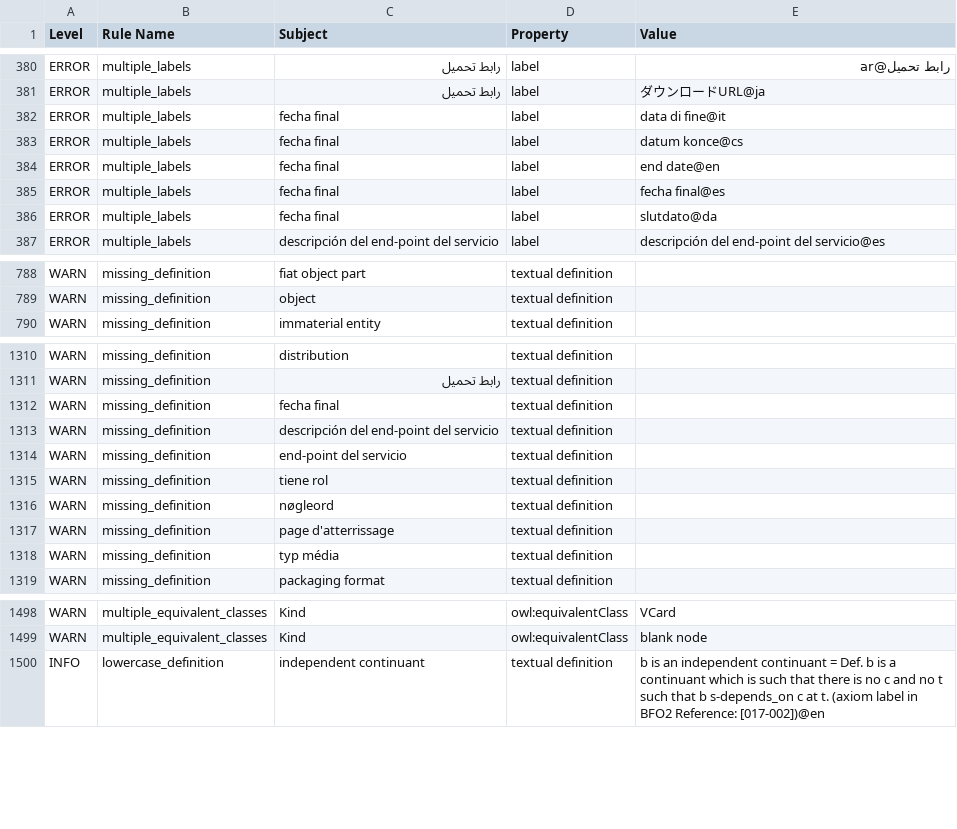
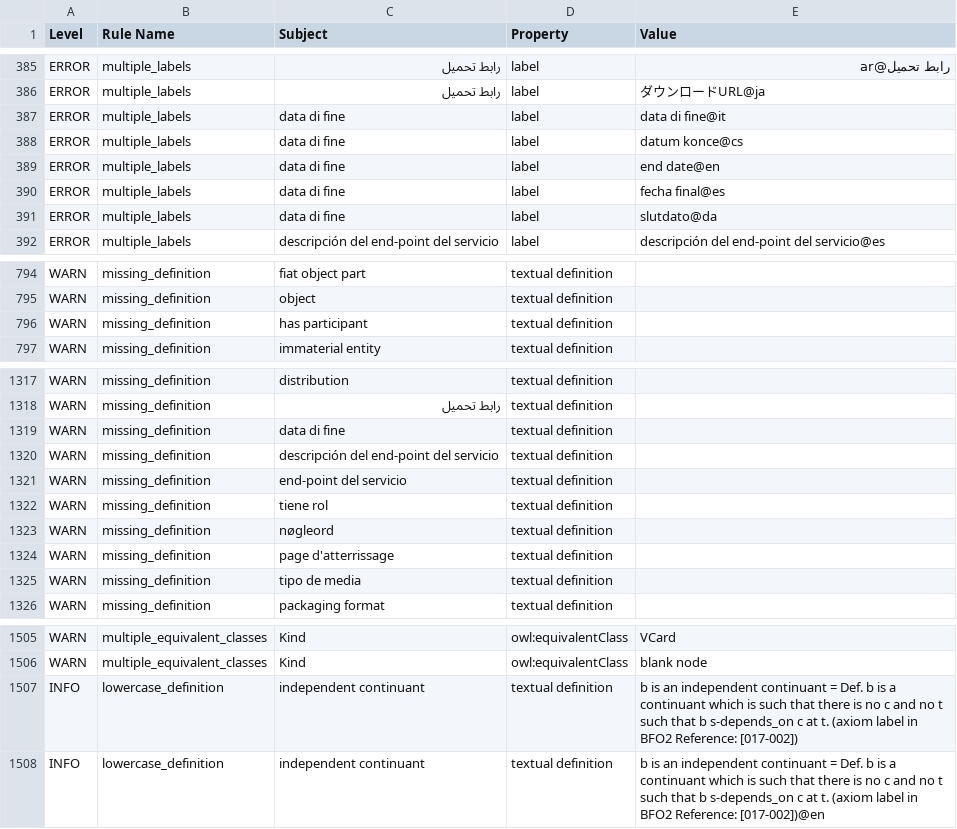
Before and after one commit to nasa/LSDAO, a TSV file: src/ontology/reports/slso.owl-obo-report.tsv, drawn as a sheet; only a part is shown, gaps mark what is left out; the diff covers the shown part only.

```diff
--- a/src/ontology/reports/slso.owl-obo-report.tsv
+++ b/src/ontology/reports/slso.owl-obo-report.tsv
@@ -382,7 +387,7 @@ ERROR	multiple_labels	رابط تحميل	label	رابط تحميل@ar
 ERROR	multiple_labels	رابط تحميل	label	ダウンロードURL@ja
-ERROR	multiple_labels	fecha final	label	data di fine@it
-ERROR	multiple_labels	fecha final	label	datum konce@cs
-ERROR	multiple_labels	fecha final	label	end date@en
-ERROR	multiple_labels	fecha final	label	fecha final@es
-ERROR	multiple_labels	fecha final	label	slutdato@da
+ERROR	multiple_labels	data di fine	label	data di fine@it
+ERROR	multiple_labels	data di fine	label	datum konce@cs
+ERROR	multiple_labels	data di fine	label	end date@en
+ERROR	multiple_labels	data di fine	label	fecha final@es
+ERROR	multiple_labels	data di fine	label	slutdato@da
 ERROR	multiple_labels	descripción del end-point del servicio	label	descripción del end-point del servicio@es
@@ -903,2 +909,3 @@ WARN	missing_definition	fiat object part	textual definition
 WARN	missing_definition	object	textual definition	
+WARN	missing_definition	has participant	textual definition	
 WARN	missing_definition	immaterial entity	textual definition	
@@ -1425,3 +1432,3 @@ WARN	missing_definition	distribution	textual definition
 WARN	missing_definition	رابط تحميل	textual definition	
-WARN	missing_definition	fecha final	textual definition	
+WARN	missing_definition	data di fine	textual definition	
 WARN	missing_definition	descripción del end-point del servicio	textual definition	
@@ -1431,3 +1438,3 @@ WARN	missing_definition	nøgleord	textual definition
 WARN	missing_definition	page d'atterrissage	textual definition	
-WARN	missing_definition	typ média	textual definition	
+WARN	missing_definition	tipo de media	textual definition	
 WARN	missing_definition	packaging format	textual definition	
@@ -1613,2 +1620,3 @@ WARN	multiple_equivalent_classes	Kind	owl:equivalentClass	VCard
 WARN	multiple_equivalent_classes	Kind	owl:equivalentClass	blank node
+INFO	lowercase_definition	independent continuant	textual definition	b is an independent continuant = Def. b is a continuant which is such that there is no c and no t such that b s-depends_on c at t. (axiom label in BFO2 Reference: [017-002])
 INFO	lowercase_definition	independent continuant	textual definition	b is an independent continuant = Def. b is a continuant which is such that there is no c and no t such that b s-depends_on c at t. (axiom label in BFO2 Reference: [017-002])@en
```
Also changed, not shown: 6 added rows and 9 edited cells elsewhere in this file, 5 other files.
